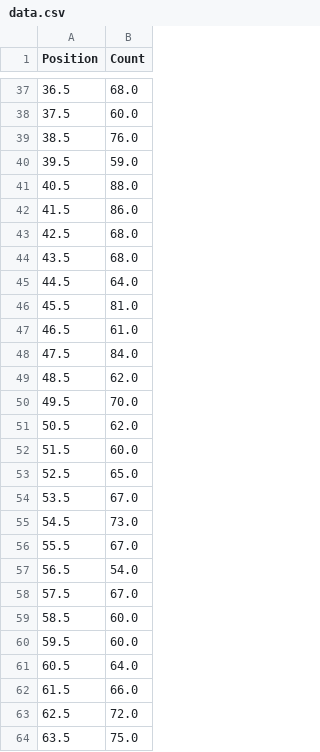
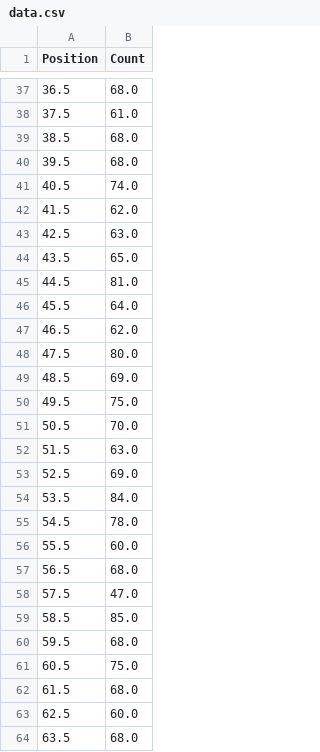
Before and after one commit to tanay2001/EE2703, a CSV file: week6/data.csv, drawn as a sheet; only a part is shown, gaps mark what is left out; the diff covers the shown part only.

```diff
--- a/week6/data.csv
+++ b/week6/data.csv
@@ -37,28 +37,28 @@ Position,Count
 36.5,68.0
-37.5,60.0
-38.5,76.0
-39.5,59.0
-40.5,88.0
-41.5,86.0
-42.5,68.0
-43.5,68.0
-44.5,64.0
-45.5,81.0
-46.5,61.0
-47.5,84.0
-48.5,62.0
-49.5,70.0
-50.5,62.0
-51.5,60.0
-52.5,65.0
-53.5,67.0
-54.5,73.0
-55.5,67.0
-56.5,54.0
-57.5,67.0
-58.5,60.0
-59.5,60.0
-60.5,64.0
-61.5,66.0
-62.5,72.0
-63.5,75.0
+37.5,61.0
+38.5,68.0
+39.5,68.0
+40.5,74.0
+41.5,62.0
+42.5,63.0
+43.5,65.0
+44.5,81.0
+45.5,64.0
+46.5,62.0
+47.5,80.0
+48.5,69.0
+49.5,75.0
+50.5,70.0
+51.5,63.0
+52.5,69.0
+53.5,84.0
+54.5,78.0
+55.5,60.0
+56.5,68.0
+57.5,47.0
+58.5,85.0
+59.5,68.0
+60.5,75.0
+61.5,68.0
+62.5,60.0
+63.5,68.0
```
Also changed, not shown: 60 edited cells elsewhere in this file, 8 other files.
